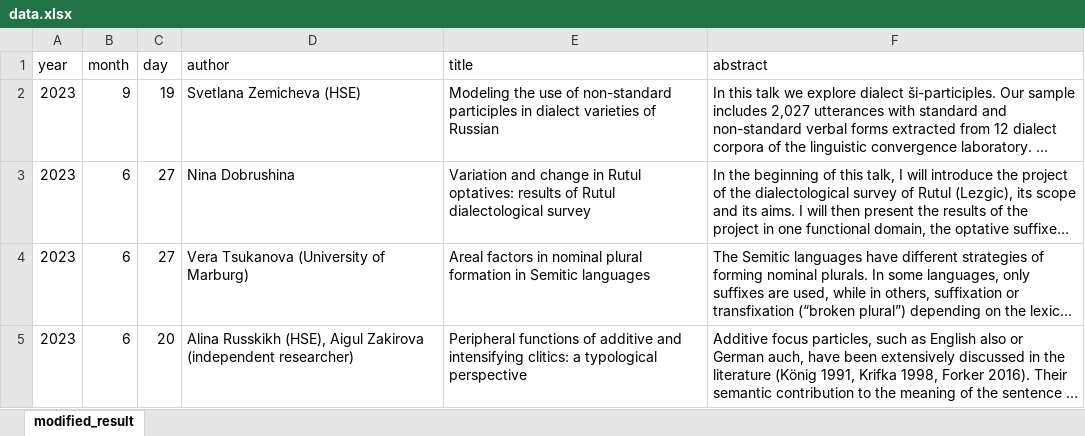
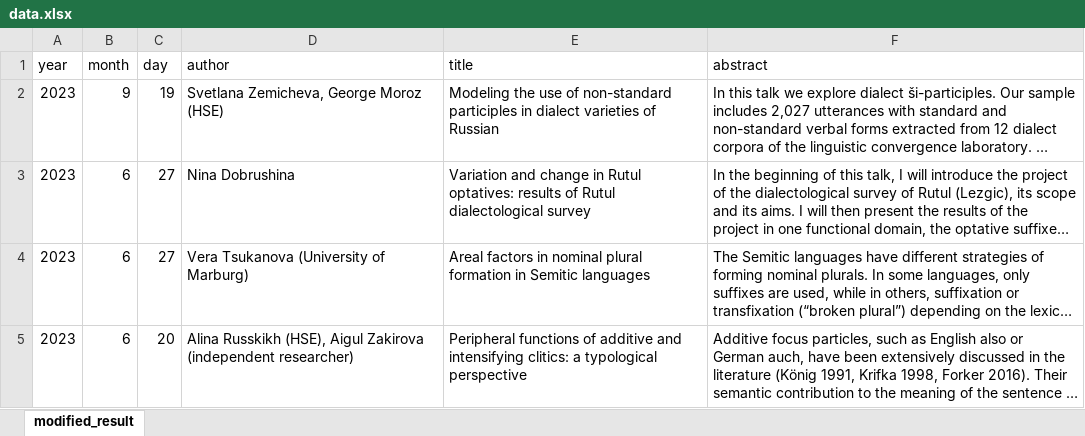
Before and after one commit to LingConLab/seminars_page, an Excel workbook: data.xlsx, sheet modified_result, drawn as a sheet; only a part is shown; long unchanged cells end in …; values as stored, in another font and other column widths than the file's, no borders; charts and pictures not drawn; the diff names each change by its address in the sheet, - before the commit and + after, or states it on an @@ line.

```diff
--- a/data.xlsx (sheet modified_result)
+++ b/data.xlsx (sheet modified_result)
-D2 (author): Svetlana Zemicheva (HSE)
+D2 (author): Svetlana Zemicheva, George Moroz (HSE)
```
Also changed, not shown: 2 other files.
